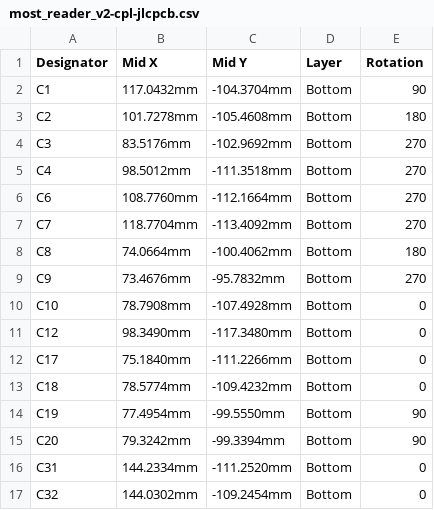
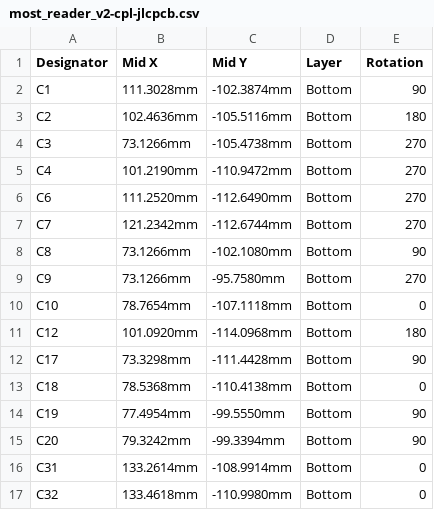
Before and after one commit to Oleg-mk/JLR-MOST-Reader, a CSV file: reader_hw2/fab/most_reader_v2-cpl-jlcpcb.csv, drawn as a sheet; only a part is shown; the diff covers the shown part only.

```diff
--- a/reader_hw2/fab/most_reader_v2-cpl-jlcpcb.csv
+++ b/reader_hw2/fab/most_reader_v2-cpl-jlcpcb.csv
@@ -1,17 +1,17 @@
 Designator,Mid X,Mid Y,Layer,Rotation
-C1,117.0432mm,-104.3704mm,Bottom,90
-C2,101.7278mm,-105.4608mm,Bottom,180
-C3,83.5176mm,-102.9692mm,Bottom,270
-C4,98.5012mm,-111.3518mm,Bottom,270
-C6,108.7760mm,-112.1664mm,Bottom,270
-C7,118.7704mm,-113.4092mm,Bottom,270
-C8,74.0664mm,-100.4062mm,Bottom,180
-C9,73.4676mm,-95.7832mm,Bottom,270
-C10,78.7908mm,-107.4928mm,Bottom,0
-C12,98.3490mm,-117.3480mm,Bottom,0
-C17,75.1840mm,-111.2266mm,Bottom,0
-C18,78.5774mm,-109.4232mm,Bottom,0
+C1,111.3028mm,-102.3874mm,Bottom,90
+C2,102.4636mm,-105.5116mm,Bottom,180
+C3,73.1266mm,-105.4738mm,Bottom,270
+C4,101.2190mm,-110.9472mm,Bottom,270
+C6,111.2520mm,-112.6490mm,Bottom,270
+C7,121.2342mm,-112.6744mm,Bottom,270
+C8,73.1266mm,-102.1080mm,Bottom,90
+C9,73.1266mm,-95.7580mm,Bottom,270
+C10,78.7654mm,-107.1118mm,Bottom,0
+C12,101.0920mm,-114.0968mm,Bottom,180
+C17,73.3298mm,-111.4428mm,Bottom,90
+C18,78.5368mm,-110.4138mm,Bottom,0
 C19,77.4954mm,-99.5550mm,Bottom,90
 C20,79.3242mm,-99.3394mm,Bottom,90
-C31,144.2334mm,-111.2520mm,Bottom,0
-C32,144.0302mm,-109.2454mm,Bottom,0
+C31,133.2614mm,-108.9914mm,Bottom,0
+C32,133.4618mm,-110.9980mm,Bottom,0
```
Also changed, not shown: 72 edited cells elsewhere in this file, reader_hw2/fab/most_reader_v2-bom-jlcpcb.csv, reader_hw2/fab/most_reader_v2-bom.csv, 33 other files.
